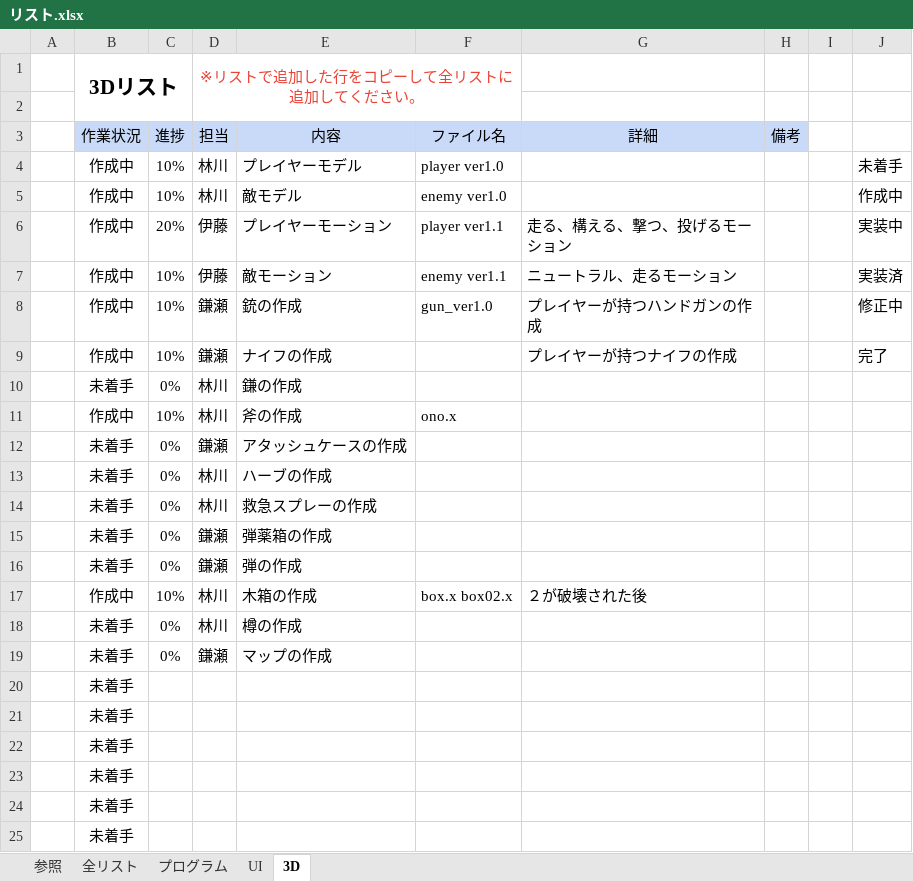
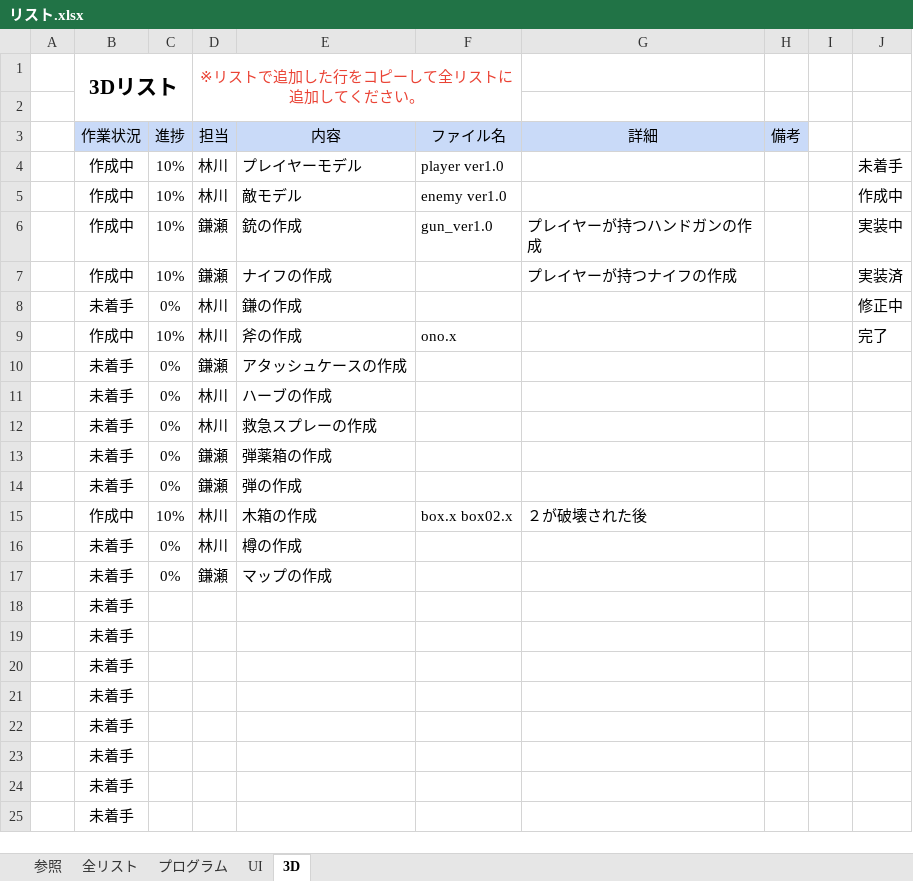
Before and after one commit to KangarooPaw/BIO4-REPRODUCTION, an Excel workbook: 00_schedule/リスト.xlsx, sheet 3D, drawn as a sheet; only a part is shown; values as stored, in another font and other column widths than the file's, no borders; conditional formats not drawn; removed rows and columns are numbered as before the commit, all else as after; the diff names each change by its address in the sheet, - before the commit and + after, or states it on an @@ line.

Commit message:
リスト修正

```diff
--- a/00_schedule/リスト.xlsx (sheet 3D)
+++ b/00_schedule/リスト.xlsx (sheet 3D)
-row 6:  | 作成中 | 20% | 伊藤 | プレイヤーモーション | player ver1.1 | 走る、構える、撃つ、投げるモーション |  |  | 実装中
-row 7:  | 作成中 | 10% | 伊藤 | 敵モーション | enemy ver1.1 | ニュートラル、走るモーション |  |  | 実装済
-J6: 修正中
+J6: 実装中
-J7: 完了
+J7: 実装済
-J8: (empty)
+J8: 修正中
-J9: (empty)
+J9: 完了
+row 18:  | 未着手
+row 19:  | 未着手
```
